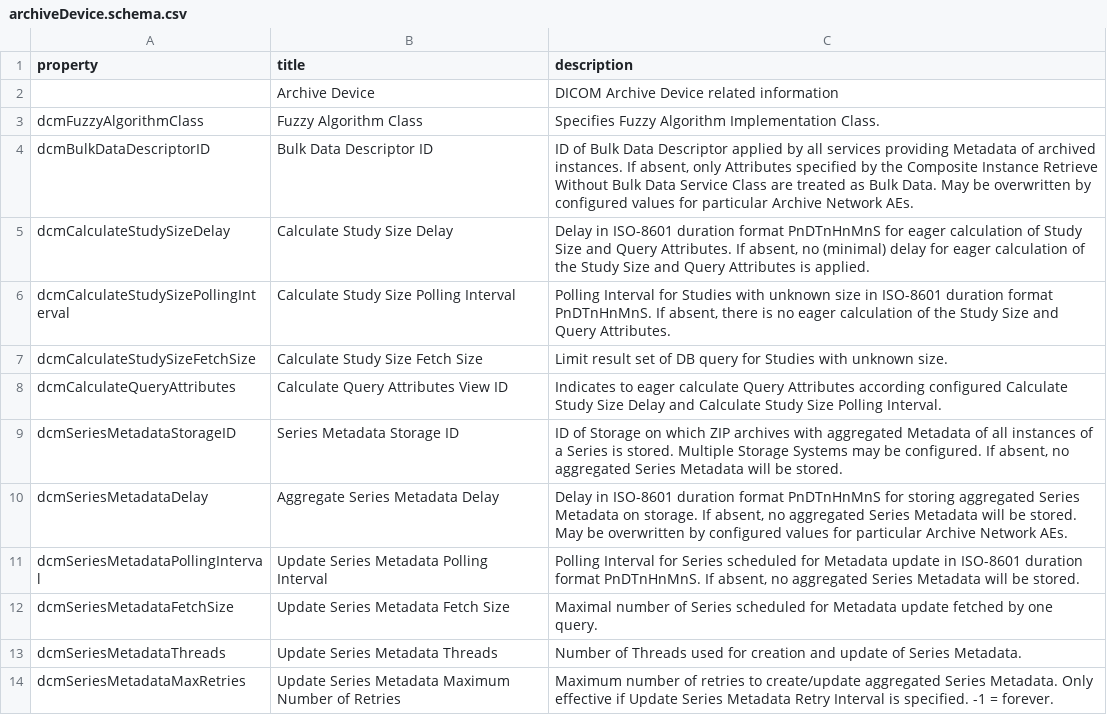
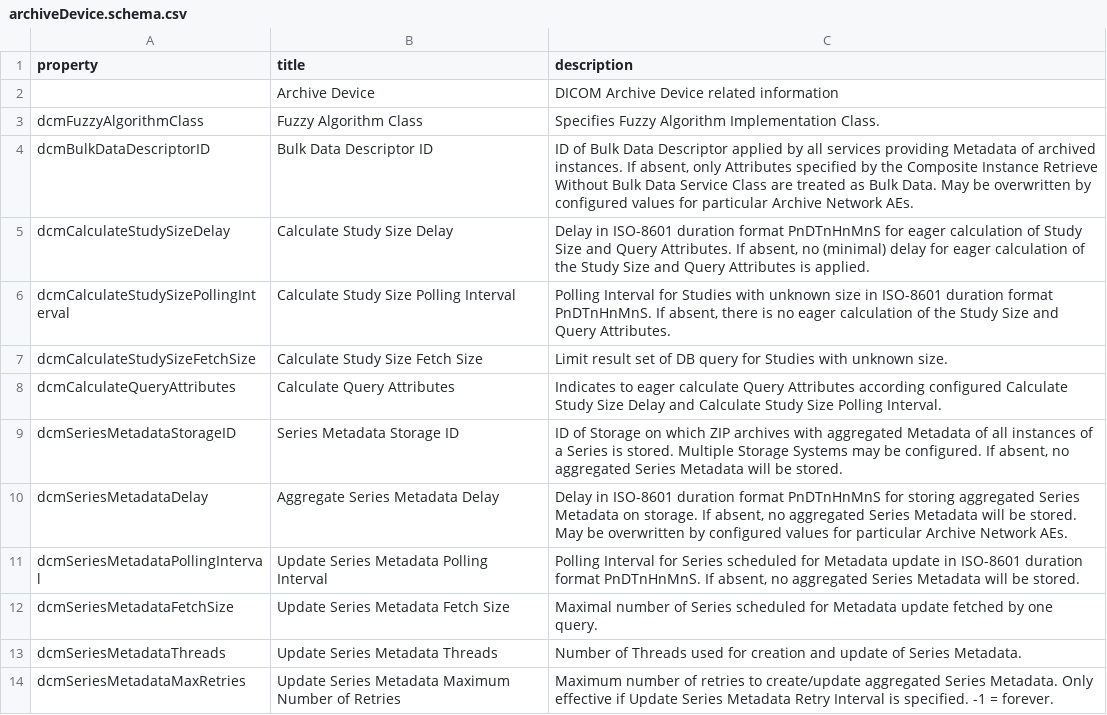
Before and after one commit to dcm4che/dcm4chee-arc-lang, a CSV file: src/csv/archiveDevice.schema.csv, drawn as a sheet; only a part is shown.

Commit message:
Add dcmCalculateStudySizeDelay, dcmCalculateStudySizePollingInterval, dcmCalculateStudySizeFetchSize, dcmCalculateQueryAttributes to archiveDevice.schema #30

```diff
--- a/src/csv/archiveDevice.schema.csv
+++ b/src/csv/archiveDevice.schema.csv
@@ -7,3 +7,3 @@
 "dcmCalculateStudySizeFetchSize","Calculate Study Size Fetch Size","Limit result set of DB query for Studies with unknown size."
-"dcmCalculateQueryAttributes","Calculate Query Attributes View ID","Indicates to eager calculate Query Attributes according configured Calculate Study Size Delay and Calculate Study Size Polling Interval."
+"dcmCalculateQueryAttributes","Calculate Query Attributes","Indicates to eager calculate Query Attributes according configured Calculate Study Size Delay and Calculate Study Size Polling Interval."
 "dcmSeriesMetadataStorageID","Series Metadata Storage ID","ID of Storage on which ZIP archives with aggregated Metadata of all instances of a Series is stored. Multiple Storage Systems may be configured. If absent, no aggregated Series Metadata will be stored."
```
Also changed, not shown: 1 other file.
